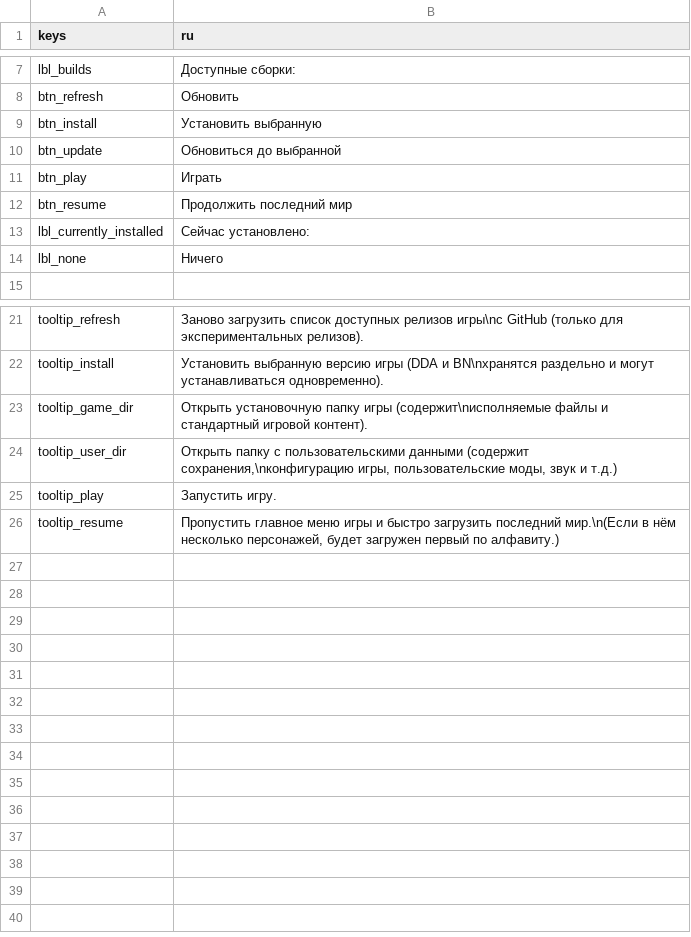
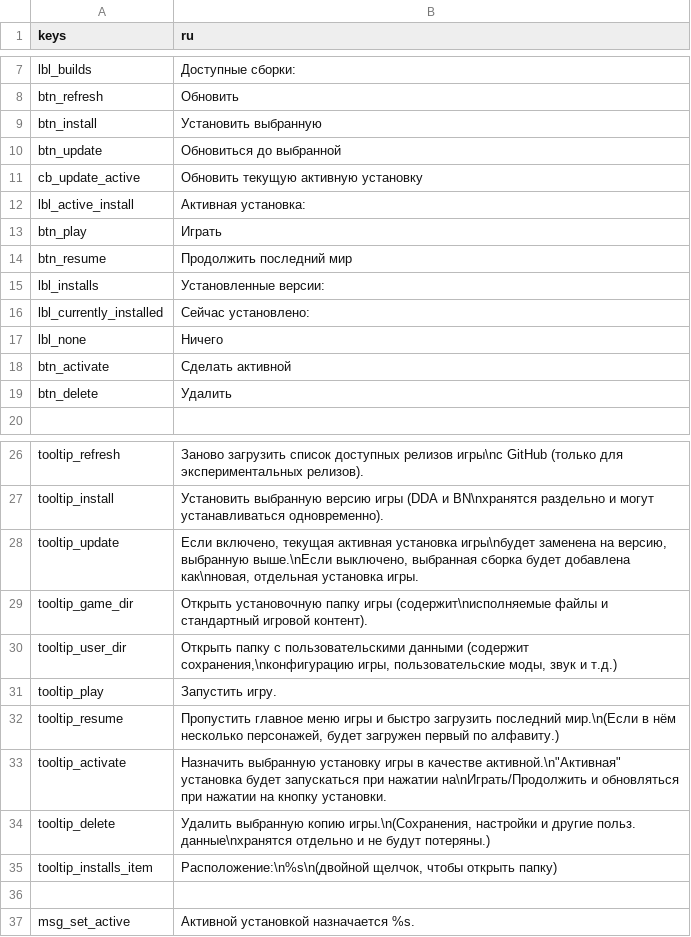
Before and after one commit to CrimsonCrossBunker/Catapult, a CSV file: text/ru/game_tab.csv, drawn as a sheet; only a part is shown, gaps mark what is left out.

Commit message:
Add translation strings for multi-install

```diff
--- a/text/ru/game_tab.csv
+++ b/text/ru/game_tab.csv
@@ -10,6 +10,11 @@
 "btn_update","Обновиться до выбранной"
+"cb_update_active","Обновить текущую активную установку"
+"lbl_active_install","Активная установка:"
 "btn_play","Играть"
 "btn_resume","Продолжить последний мир"
+"lbl_installs","Установленные версии:"
 "lbl_currently_installed","Сейчас установлено:"
 "lbl_none","Ничего"
+"btn_activate","Сделать активной"
+"btn_delete","Удалить"
 ,
@@ -22,2 +27,3 @@
 "tooltip_install","Установить выбранную версию игры (DDA и BN\nхранятся раздельно и могут устанавливаться одновременно)."
+"tooltip_update","Если включено, текущая активная установка игры\nбудет заменена на версию, выбранную выше.\nЕсли выключено, выбранная сборка будет добавлена как\nновая, отдельная установка игры."
 "tooltip_game_dir","Открыть установочную папку игры (содержит\nисполняемые файлы и стандартный игровой контент)."
@@ -26 +32,6 @@
 "tooltip_resume","Пропустить главное меню игры и быстро загрузить последний мир.\n(Если в нём несколько персонажей, будет загружен первый по алфавиту.)"
+"tooltip_activate","Назначить выбранную установку игры в качестве активной.\n""Активная"" установка будет запускаться при нажатии на\nИграть/Продолжить и обновляться при нажатии на кнопку установки."
+"tooltip_delete","Удалить выбранную копию игры.\n(Сохранения, настройки и другие польз. данные\nхранятся отдельно и не будут потеряны.)"
+"tooltip_installs_item","Расположение:\n%s\n(двойной щелчок, чтобы открыть папку)"
+,
+"msg_set_active","Активной установкой назначается %s."
```
Also changed, not shown: text/cs/game_tab.csv, text/en/game_tab.csv, 6 other files.
